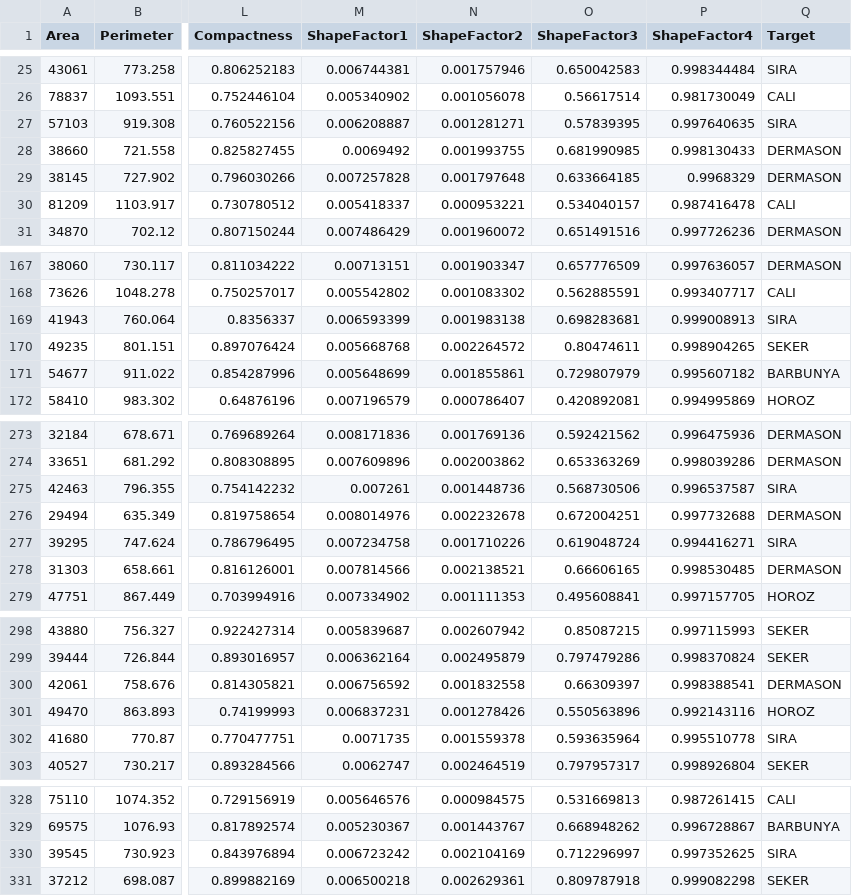
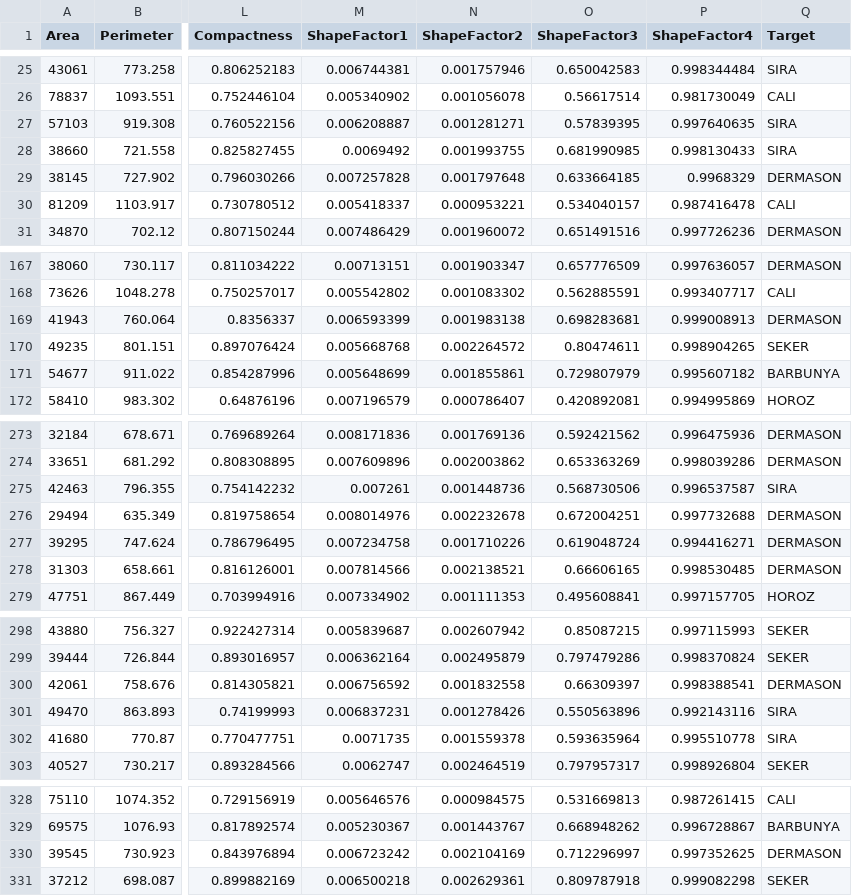
Before and after one commit to ToastedMusCactus/Intro-to-AI-Project, a CSV file: forest.csv, drawn as a sheet; only a part is shown, gaps mark what is left out; the diff covers the shown part only; the diff names each change by its address in the sheet, - before the commit and + after, or states it on an @@ line.

```diff
--- a/forest.csv
+++ b/forest.csv
-Q28 (Target): DERMASON
+Q28 (Target): SIRA
-Q169 (Target): SIRA
+Q169 (Target): DERMASON
-Q277 (Target): SIRA
+Q277 (Target): DERMASON
-Q301 (Target): HOROZ
+Q301 (Target): SIRA
-Q330 (Target): SIRA
+Q330 (Target): DERMASON
```
Also changed, not shown: 36 edited cells elsewhere in this file, 4 other files.
